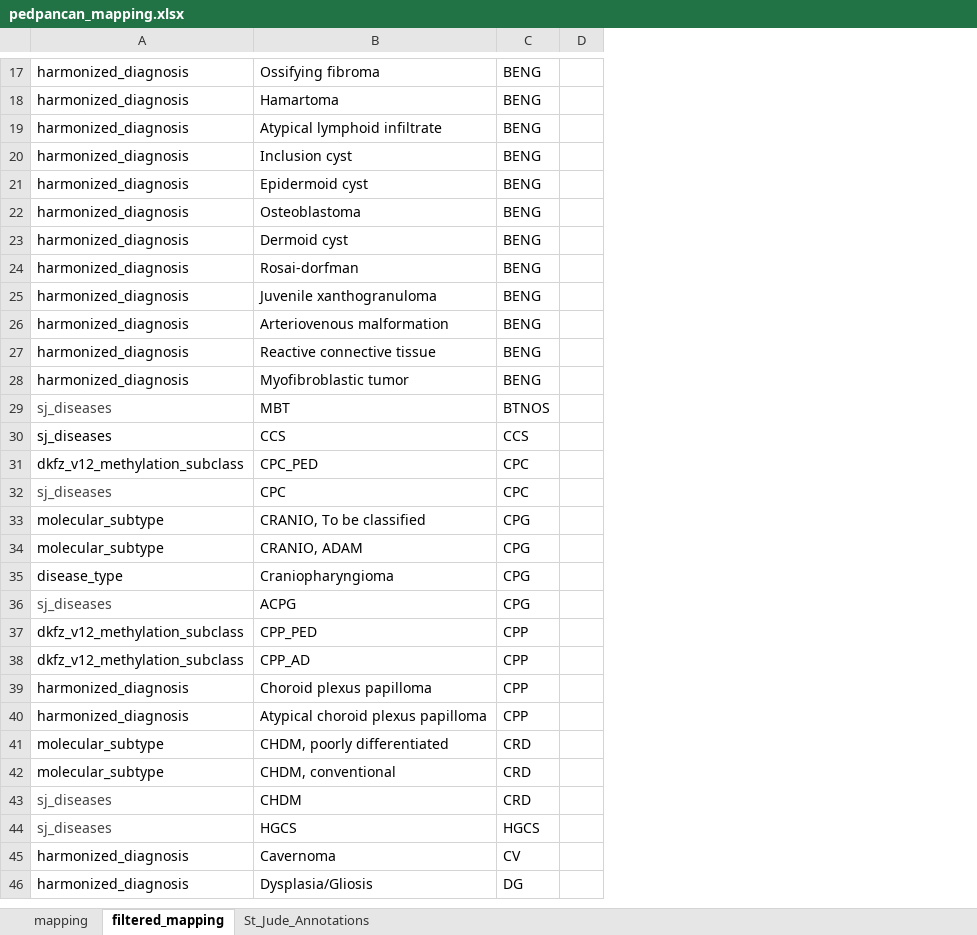
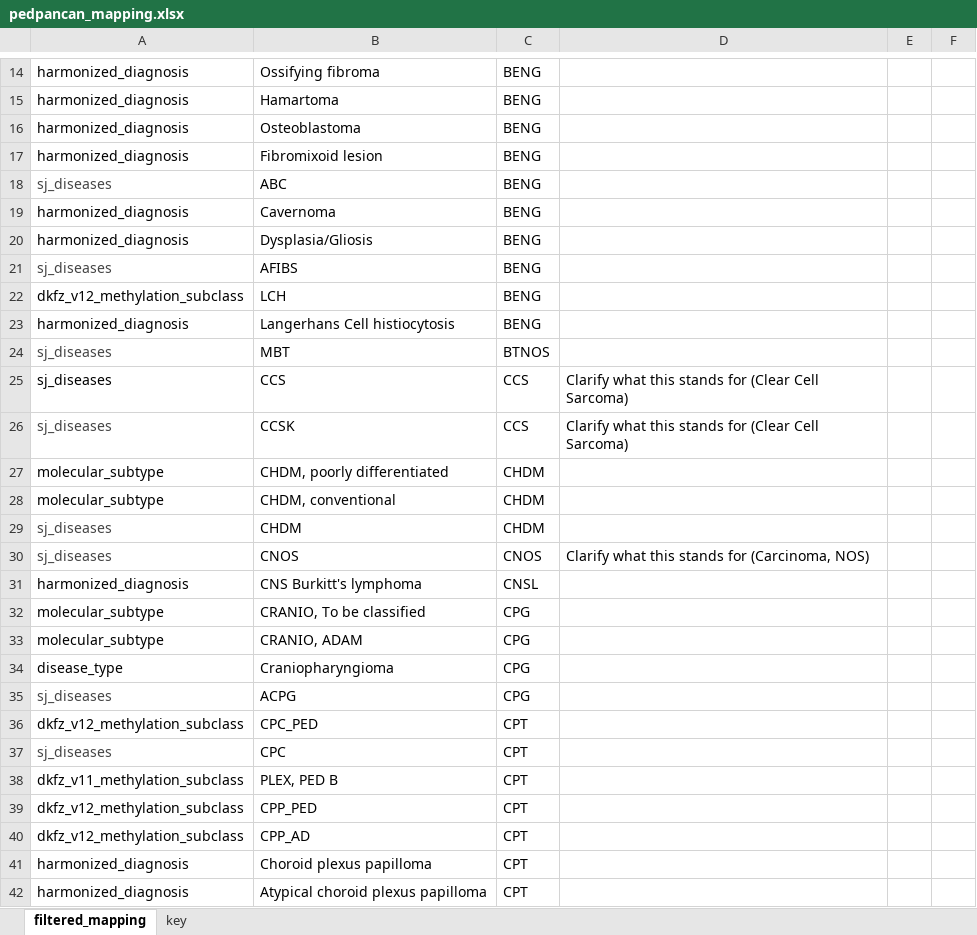
Before and after one commit to auberginekenobi/pedpancan_ecdna, an Excel workbook: data/source/pedpancan_mapping.xlsx, sheet filtered_mapping, drawn as a sheet; only a part is shown, gaps mark what is left out; values as stored, in another font and other column widths than the file's, no borders; conditional formats not drawn; removed rows and columns are numbered as before the commit, all else as after; the diff covers the shown part only; the diff names each change by its address in the sheet, - before the commit and + after, or states it on an @@ line.

```diff
--- a/data/source/pedpancan_mapping.xlsx (sheet filtered_mapping)
+++ b/data/source/pedpancan_mapping.xlsx (sheet filtered_mapping)
-sheet tab: mapping
-sheet tab: St_Jude_Annotations
+sheet tab: key
+column D, rows 25-26: Clarify what this stands for (Clear Cell Sarcoma) | Clarify what this stands for (Clear Cell Sarcoma)
+column E, empty
-row 19: harmonized_diagnosis | Atypical lymphoid infiltrate | BENG
-row 20: harmonized_diagnosis | Inclusion cyst | BENG
-row 21: harmonized_diagnosis | Epidermoid cyst | BENG
-B17: Dermoid cyst
+B17: Fibromixoid lesion
@@ row 280 moved to row 18: sj_diseases @@
-B19: Rosai-dorfman
+B19: Cavernoma
-row 25: harmonized_diagnosis | Juvenile xanthogranuloma | BENG
-B20: Arteriovenous malformation
+B20: Dysplasia/Gliosis
+row 21: sj_diseases | AFIBS | BENG
+row 22: dkfz_v12_methylation_subclass | LCH | BENG
-B23: Reactive connective tissue
+B23: Langerhans Cell histiocytosis
-row 28: harmonized_diagnosis | Myofibroblastic tumor | BENG
-row 31: dkfz_v12_methylation_subclass | CPC_PED | CPC
-B26: CPC
+B26: CCSK
-C26: CPC
+C26: CCS
+row 27: molecular_subtype | CHDM, poorly differentiated | CHDM
+row 28: molecular_subtype | CHDM, conventional | CHDM
+row 29: sj_diseases | CHDM | CHDM
@@ row 263 moved to row 30: sj_diseases @@
+row 31: harmonized_diagnosis | CNS Burkitt's lymphoma | CNSL
+row 36: dkfz_v12_methylation_subclass | CPC_PED | CPT
+row 37: sj_diseases | CPC | CPT
+row 38: dkfz_v11_methylation_subclass | PLEX, PED B | CPT
-C39:C42: CPP
+C39:C42: CPT
-row 41: molecular_subtype | CHDM, poorly differentiated | CRD
-row 42: molecular_subtype | CHDM, conventional | CRD
-row 43: sj_diseases | CHDM | CRD
@@ row 44 moved to row 114: sj_diseases @@
-row 45: harmonized_diagnosis | Cavernoma | CV
-row 46: harmonized_diagnosis | Dysplasia/Gliosis | DG
```
Also changed, not shown: 49 added rows, 49 removed rows, 19 moved rows and 13 edited cells elsewhere in this sheet, 1 other file.
